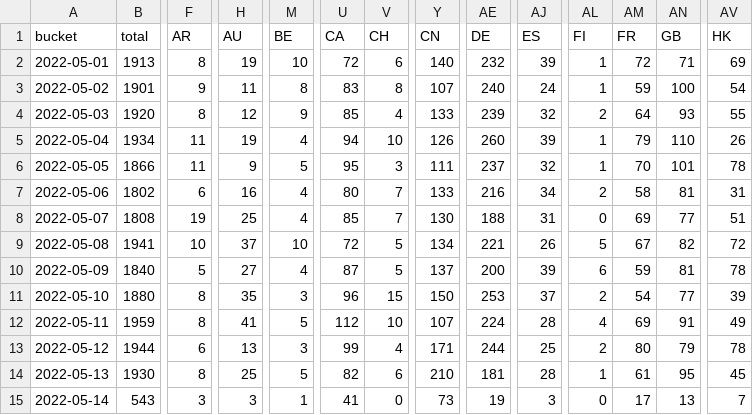
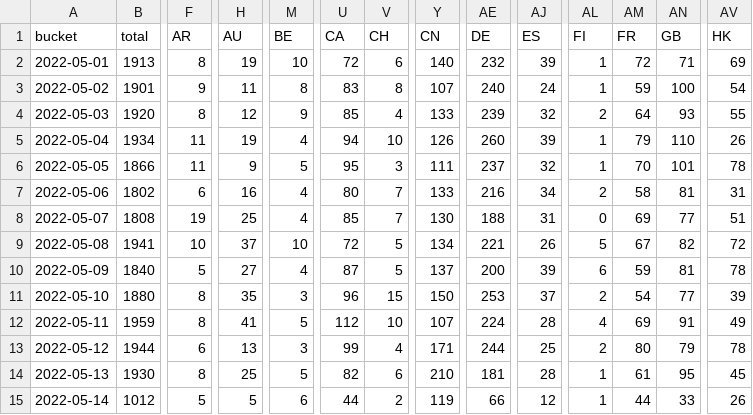
Before and after one commit to dtinth/jamulus-usage-stats, a CSV file: daily/2022/05.csv, drawn as a sheet; only a part is shown, gaps mark what is left out; the diff covers the shown part only; the diff names each change by its address in the sheet, - before the commit and + after, or states it on an @@ line.

```diff
--- a/daily/2022/05.csv
+++ b/daily/2022/05.csv
-B15 (total): 543
+B15 (total): 1012
-F15 (AR): 3
+F15 (AR): 5
-H15 (AU): 3
+H15 (AU): 5
-M15 (BE): 1
+M15 (BE): 6
-U15 (CA): 41
+U15 (CA): 44
-V15 (CH): 0
+V15 (CH): 2
-Y15 (CN): 73
+Y15 (CN): 119
-AE15 (DE): 19
+AE15 (DE): 66
-AJ15 (ES): 3
+AJ15 (ES): 12
-AL15 (FI): 0
+AL15 (FI): 1
-AM15 (FR): 17
+AM15 (FR): 44
-AN15 (GB): 13
+AN15 (GB): 33
-AV15 (HK): 7
+AV15 (HK): 26
```
Also changed, not shown: 26 edited cells elsewhere in this file, hourly/2022/05-08.csv.
